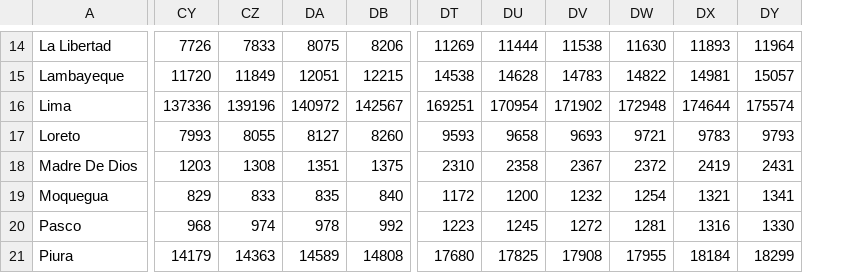
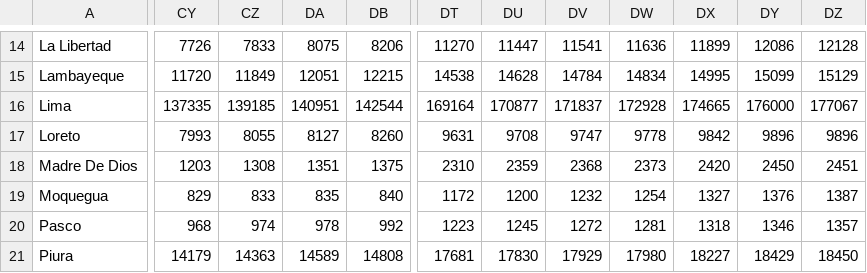
Before and after one commit to MarcoAlvarez/cvd-pe-data, a CSV file: csv/odpe/consolidated-odpe-c.csv, drawn as a sheet; only a part is shown, gaps mark what is left out; removed rows and columns are numbered as before the commit, all else as after; the diff covers the shown part only; the diff names each change by its address in the sheet, - before the commit and + after, or states it on an @@ line.

```diff
--- a/csv/odpe/consolidated-odpe-c.csv
+++ b/csv/odpe/consolidated-odpe-c.csv
-column DX, rows 14-21: 11893 | 14981 | 174644 | 9783 | 2419 | 1321 | 1316 | 18184
-column DY, rows 14-21: 11964 | 15057 | 175574 | 9793 | 2431 | 1341 | 1330 | 18299
+column DX, rows 14-21: 11899 | 14995 | 174665 | 9842 | 2420 | 1327 | 1318 | 18227
+column DY, rows 14-21: 12086 | 15099 | 176000 | 9896 | 2450 | 1376 | 1346 | 18429
+column DZ, rows 14-21: 12128 | 15129 | 177067 | 9896 | 2451 | 1387 | 1357 | 18450
-DT14: 11269
+DT14: 11270
-DU14: 11444
+DU14: 11447
-DV14: 11538
+DV14: 11541
-DW14: 11630
+DW14: 11636
-DV15: 14783
+DV15: 14784
-DW15: 14822
+DW15: 14834
-CY16: 137336
+CY16: 137335
-CZ16: 139196
+CZ16: 139185
-DA16: 140972
+DA16: 140951
-DB16: 142567
+DB16: 142544
-DT16: 169251
+DT16: 169164
-DU16: 170954
+DU16: 170877
-DV16: 171902
+DV16: 171837
-DW16: 172948
+DW16: 172928
-DT17: 9593
+DT17: 9631
-DU17: 9658
+DU17: 9708
-DV17: 9693
+DV17: 9747
-DW17: 9721
+DW17: 9778
-DU18: 2358
+DU18: 2359
-DV18: 2367
+DV18: 2368
-DW18: 2372
+DW18: 2373
-DT21: 17680
+DT21: 17681
-DU21: 17825
+DU21: 17830
-DV21: 17908
+DV21: 17929
-DW21: 17955
+DW21: 17980
```
Also changed, not shown: 56 edited cells elsewhere in this file, csv/jhu/consolidated-jhu-c.csv, csv/jhu/consolidated-jhu-f.csv, 3 other files.
